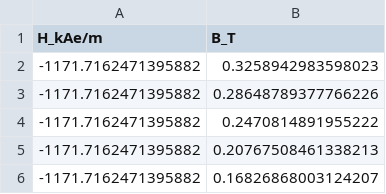
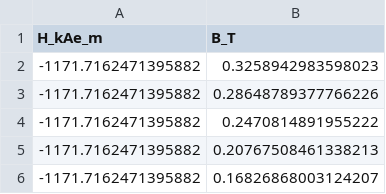
Before and after one commit to cleitoncmf/CEME-I-UERJ, a CSV file: EX_IMA_SCILAB/DESMAG_N33M20.csv, drawn as a sheet; only a part is shown.

```diff
--- a/EX_IMA_SCILAB/DESMAG_N33M20.csv
+++ b/EX_IMA_SCILAB/DESMAG_N33M20.csv
@@ -1,2 +1,2 @@
-H_kAe/m;B_T
+H_kAe_m;B_T
 -1171.7162471395882;0.3258942983598023
```
Also changed, not shown: EX_IMA_SCILAB/DESMAG_N33M60.csv.
